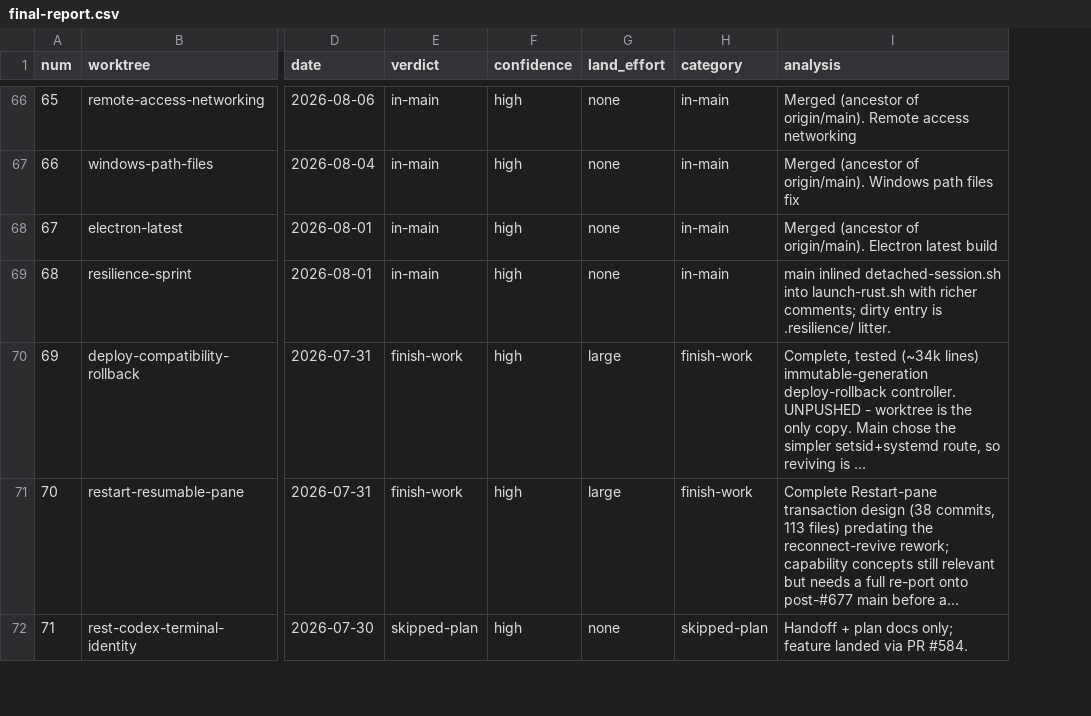
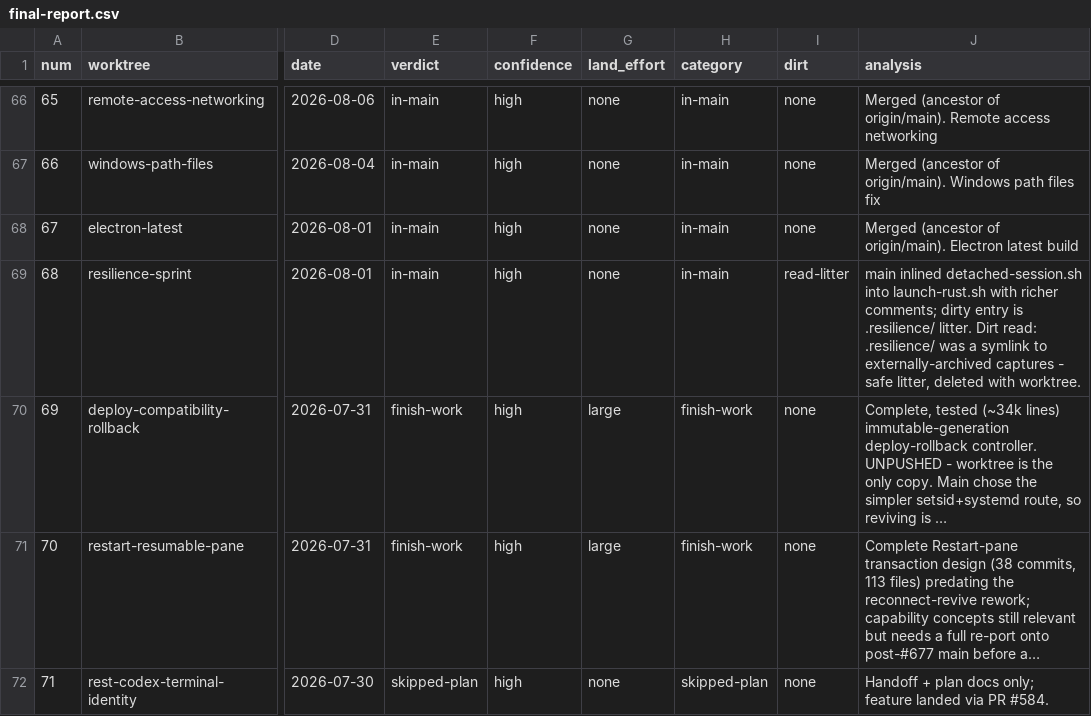
Before and after one commit to danshapiro/freshell, a CSV file: triage-output/final-report.csv, drawn as a sheet; only a part is shown, gaps mark what is left out; long unchanged cells end in …; addresses are those after the commit; the diff covers the shown part only; the diff names each change by its address in the sheet, - before the commit and + after, or states it on an @@ line.

Commit message:
triage: dirt-read pass - per-file read evidence + verdicts.jsonl + regenerated reports with dirt column
- Every dirty file in every remaining worktree physically read and
  dispositioned (dirt-report/01-recovery.md, 02-0gdd-diagnostics.md)
- 7 worktrees read-useful (all-commit-to-branch or archive-first), 1
  read-litter, 2 honest unread postmortems (gate01 jsons deleted by name)
- Corrections: freshagent-undo-redo dirt is an 8-file delta-r1 batch
  (branch advanced since audit); restart-recovery-hardening's dirty tree
  does not compile (red-phase TDD); df1-session-09 main.rs confirmed
  poison by label; 0gdd Level-1 campaign output was destroyed by a WSL
  reboot - handoff observations doc is the sole surviving record

```diff
--- a/triage-output/final-report.csv
+++ b/triage-output/final-report.csv
+column I (dirt), rows 66-72: none | none | none | read-litter | none | none | none
-J69 (analysis): ….resilience/ litter.
+J69 (analysis): ….resilience/ litter. Dirt read: .resilience/ was a symlink to externally-archived captures - safe litter, deleted with worktree.
```
Also changed, not shown: 9 edited cells elsewhere in this file, 5 other files.
